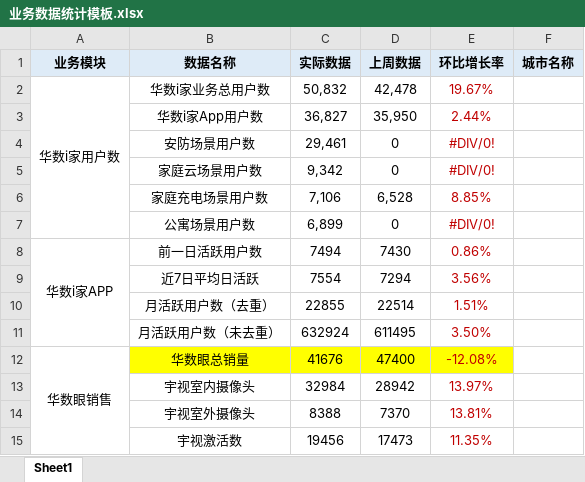
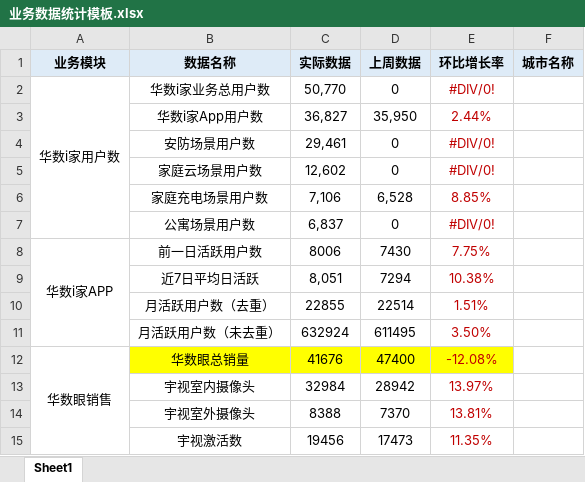
Before and after one commit to cc1430/DataStatistic, an Excel workbook: 业务数据统计模板.xlsx, sheet Sheet1, drawn as a sheet; only a part is shown; values as stored, in another font and other column widths than the file's, no borders; the diff names each change by its address in the sheet, - before the commit and + after, or states it on an @@ line.

```diff
--- a/业务数据统计模板.xlsx (sheet Sheet1)
+++ b/业务数据统计模板.xlsx (sheet Sheet1)
-C2 (实际数据): 50,832
+C2 (实际数据): 50,770
-D2 (上周数据): 42,478
+D2 (上周数据): 0
-E2 (环比增长率): 19.67%
+E2 (环比增长率): #DIV/0!
-C5 (实际数据): 9,342
+C5 (实际数据): 12,602
-C7 (实际数据): 6,899
+C7 (实际数据): 6,837
-C8 (实际数据): 7494
+C8 (实际数据): 8006
-E8 (环比增长率): 0.86%
+E8 (环比增长率): 7.75%
-C9 (实际数据): 7554
+C9 (实际数据): 8,051
-E9 (环比增长率): 3.56%
+E9 (环比增长率): 10.38%
```
Also changed, not shown: 1 other file.
